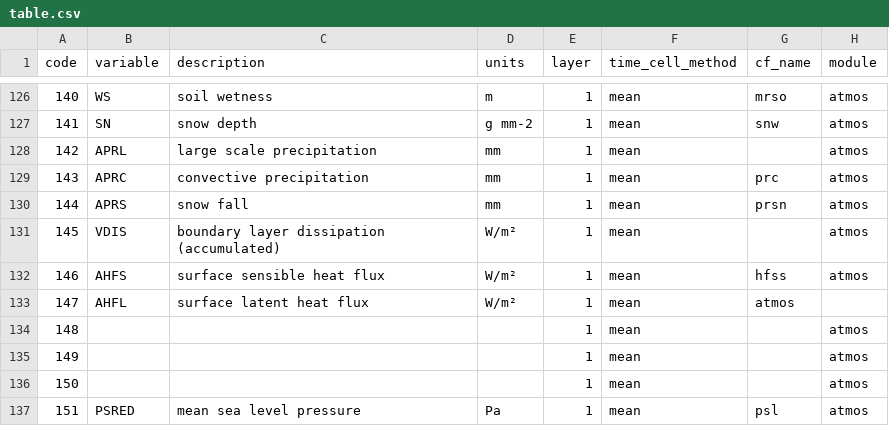
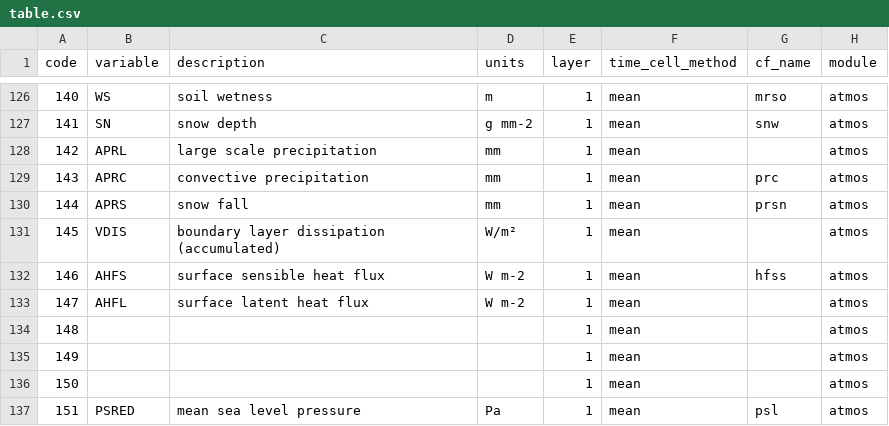
Before and after one commit to remo-rcm/tables, a CSV file: code-list/table.csv, drawn as a sheet; only a part is shown, gaps mark what is left out.

Commit message:
Update table.csv

```diff
--- a/code-list/table.csv
+++ b/code-list/table.csv
@@ -131,4 +131,4 @@ code,variable,description,units,layer,time_cell_method,cf_name,module
 145,VDIS,boundary layer dissipation (accumulated),W/m²,1,mean,,atmos
-146,AHFS,surface sensible heat flux,W/m²,1,mean,hfss,atmos
-147,AHFL,surface latent heat flux,W/m²,1,mean,atmos
+146,AHFS,surface sensible heat flux,W m-2,1,mean,hfss,atmos
+147,AHFL,surface latent heat flux,W m-2,1,mean,,atmos
 148,,,,1,mean,,atmos
```
